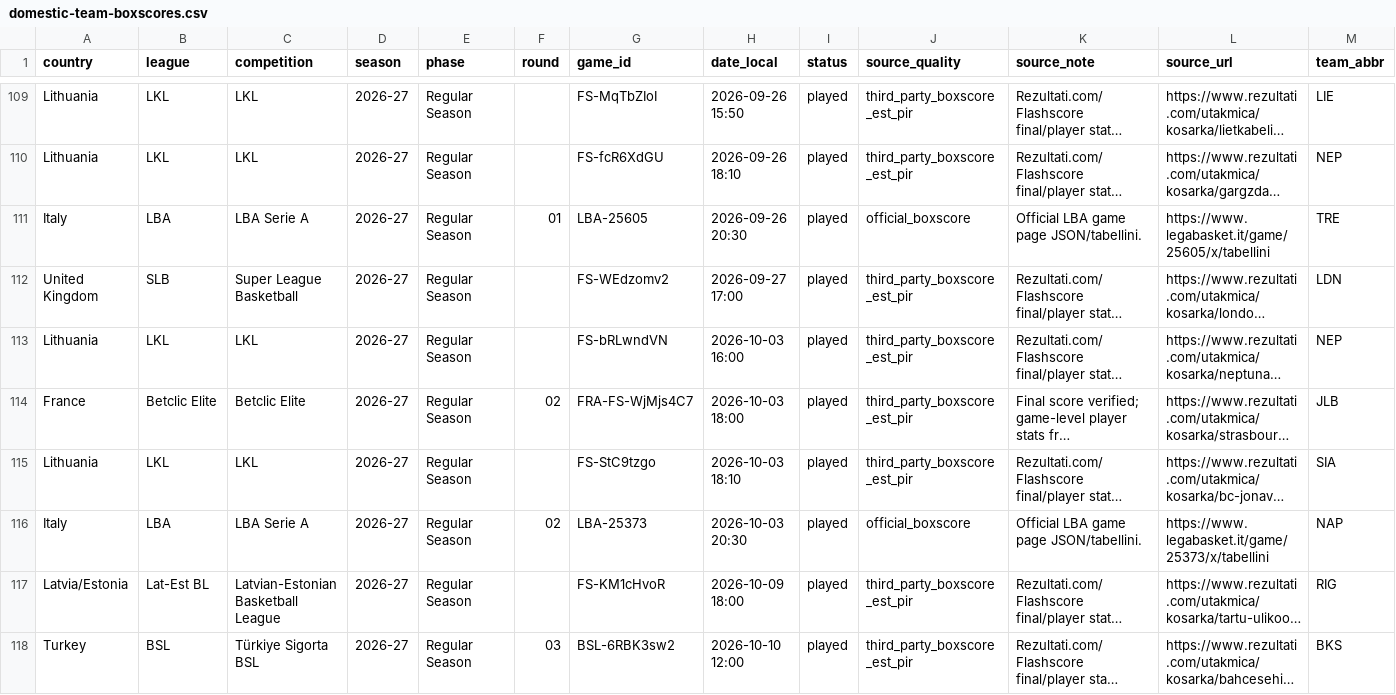
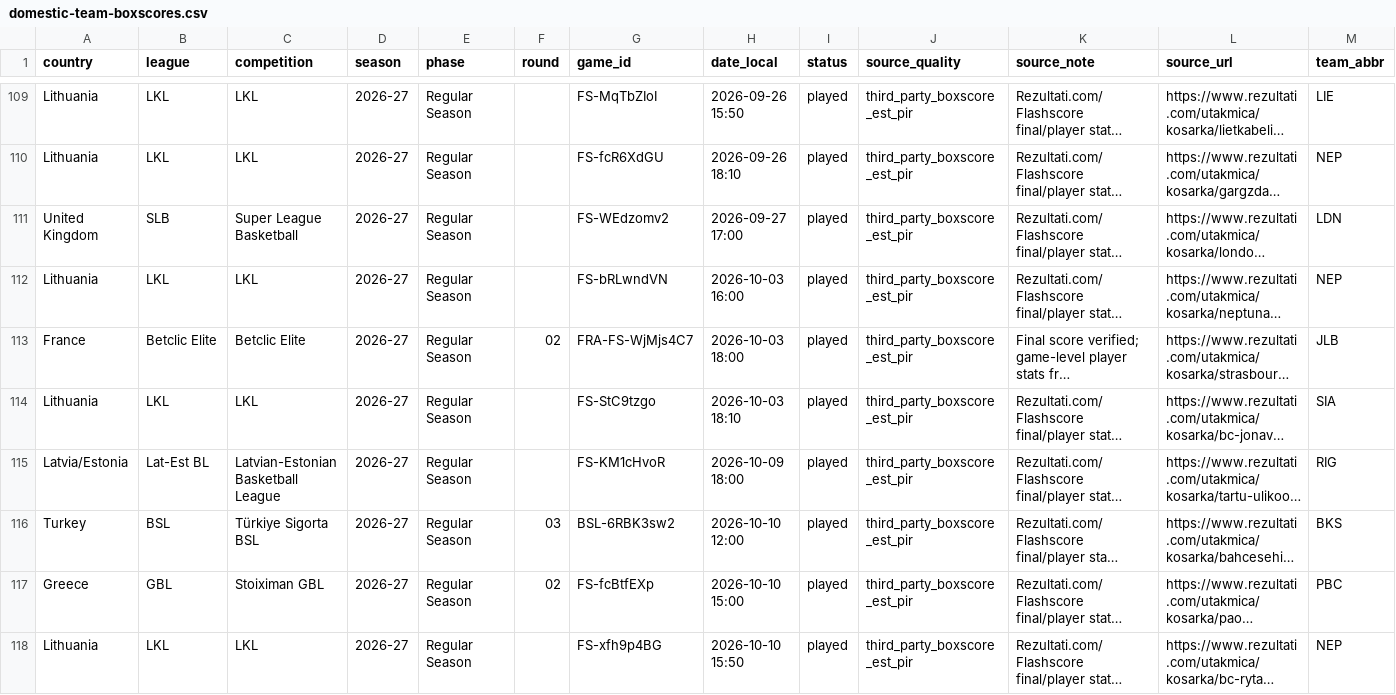
Before and after one commit to stefanczv9/fantasy-edge-iq, a CSV file: domestic-team-boxscores.csv, drawn as a sheet; only a part is shown, gaps mark what is left out; the shorter side is filled out with more unchanged rows; long unchanged cells end in …; rows hold the shown columns only; the diff names each change by its address in the sheet, - before the commit and + after, or states it on an @@ line.

```diff
--- a/domestic-team-boxscores.csv
+++ b/domestic-team-boxscores.csv
-row 111: Italy | LBA | LBA Serie A | 2026-27 | Regular Season | 01 | LBA-25605 | 2026-09-26 20:30 | played | official_boxscore | Official LBA game page JSON/tabellini. | https://www.legabasket.it/game/25605/x/tabellini | TRE
-row 116: Italy | LBA | LBA Serie A | 2026-27 | Regular Season | 02 | LBA-25373 | 2026-10-03 20:30 | played | official_boxscore | Official LBA game page JSON/tabellini. | https://www.legabasket.it/game/25373/x/tabellini | NAP
```
Also changed, not shown: domestic-games.csv, domestic-player-averages.csv, 17 other files.
